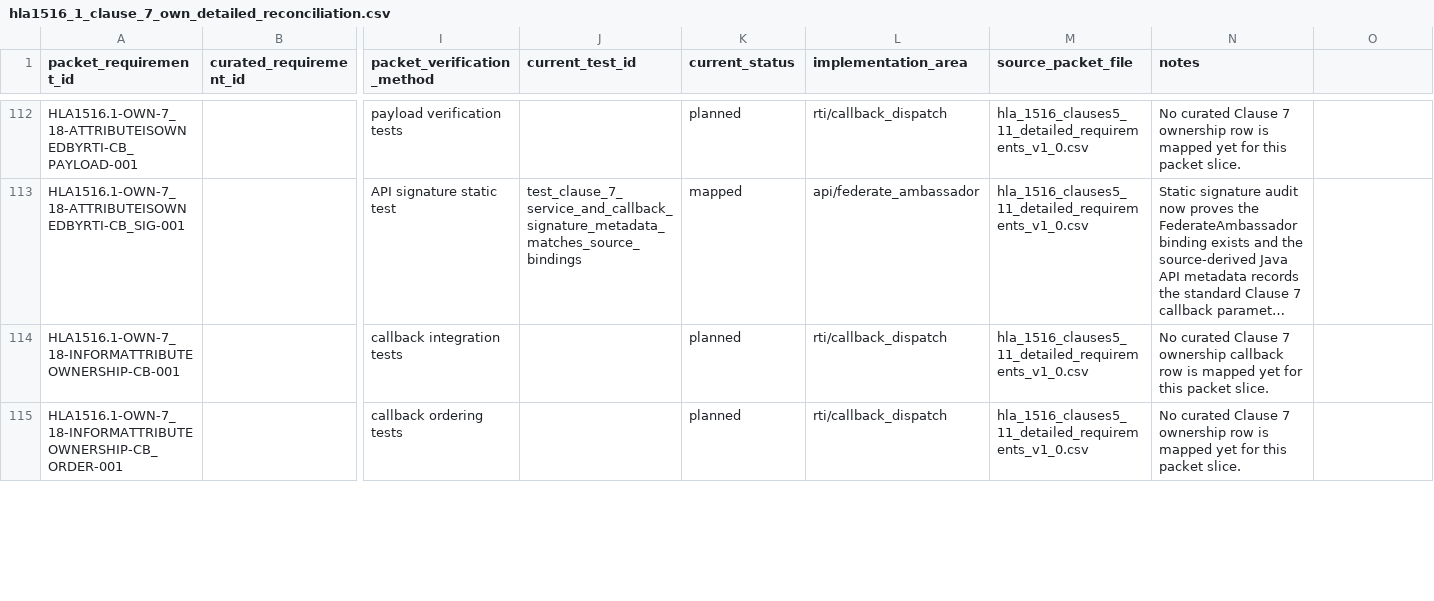
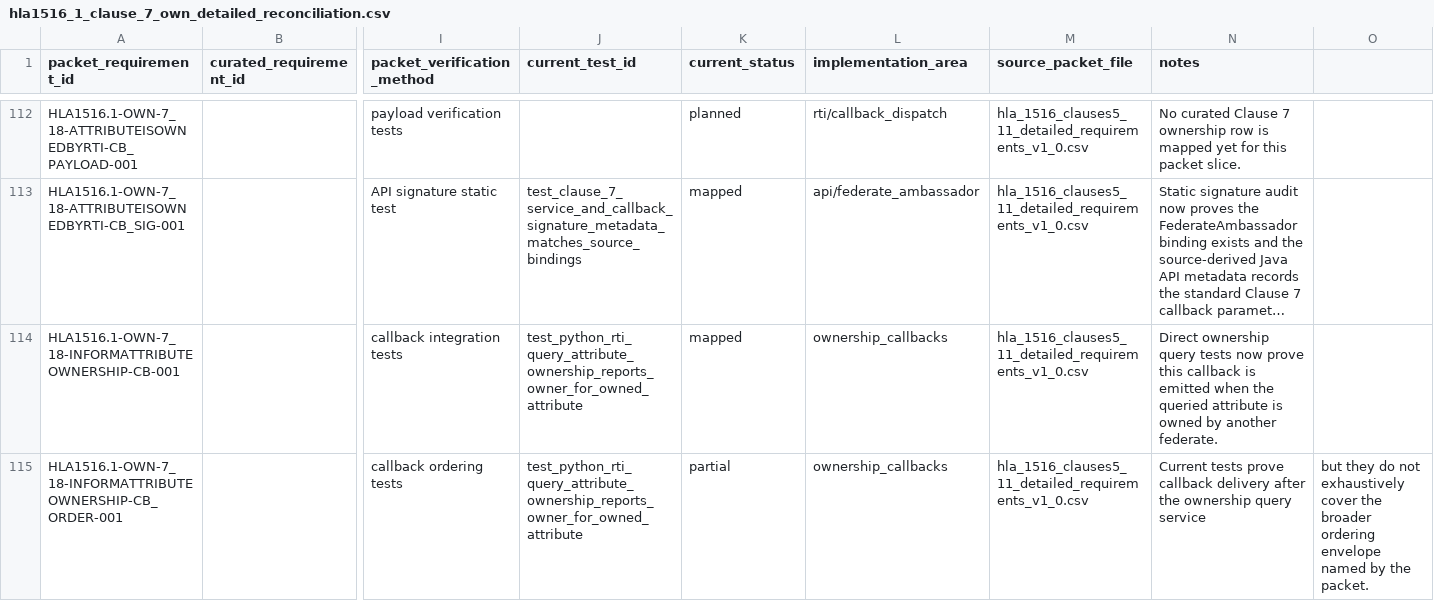
Before and after one commit to sheepfling/sturdy-broccoli, a CSV file: requirements/hla1516_1_clause_7_own_detailed_reconciliation.csv, drawn as a sheet; only a part is shown, gaps mark what is left out; long unchanged cells end in …; the diff covers the shown part only; the diff names each change by its address in the sheet, - before the commit and + after, or states it on an @@ line.

Commit message:
Map Clause 7 ownership MOM reporting

```diff
--- a/requirements/hla1516_1_clause_7_own_detailed_reconciliation.csv
+++ b/requirements/hla1516_1_clause_7_own_detailed_reconciliation.csv
-J114:J115 (current_test_id): (empty)
+J114:J115 (current_test_id): test_python_rti_query_attribute_ownership_reports_owner_for_owned_attribute
-K114 (current_status): planned
+K114 (current_status): mapped
-L114:L115 (implementation_area): rti/callback_dispatch
+L114:L115 (implementation_area): ownership_callbacks
-N114 (notes): No curated Clause 7 ownership callback row is mapped yet for this packet slice.
+N114 (notes): Direct ownership query tests now prove this callback is emitted when the queried attribute is owned by another federate.
-K115 (current_status): planned
+K115 (current_status): partial
-N115 (notes): No curated Clause 7 ownership row is mapped yet for this packet slice.
+N115 (notes): Current tests prove callback delivery after the ownership query service
-O115: (empty)
+O115: but they do not exhaustively cover the broader ordering envelope named by the packet.
```
Also changed, not shown: 41 edited cells elsewhere in this file, 1 other file.
